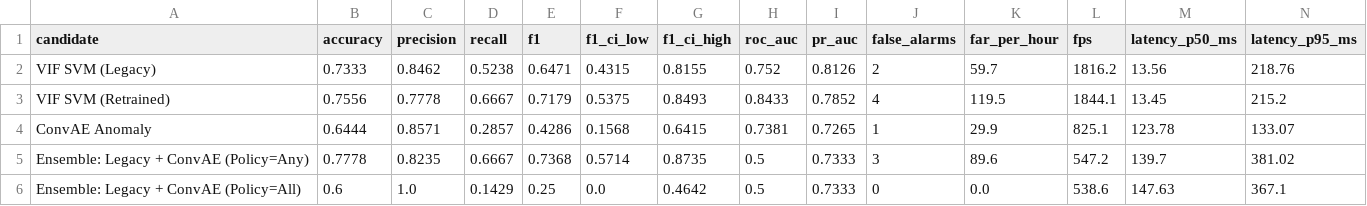
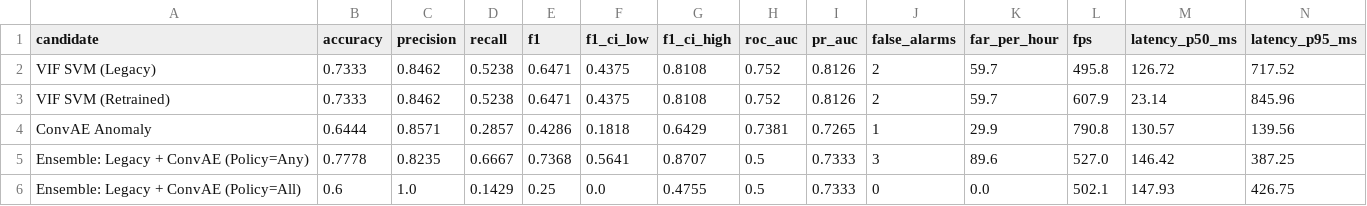
Before and after one commit to siddharthsingh18/Acccident-detection, a CSV file: docs/evaluation/metrics_summary.csv, drawn as a sheet; only a part is shown; the diff covers the shown part only.

```diff
--- a/docs/evaluation/metrics_summary.csv
+++ b/docs/evaluation/metrics_summary.csv
@@ -1,6 +1,6 @@
 candidate,accuracy,precision,recall,f1,f1_ci_low,f1_ci_high,roc_auc,pr_auc,false_alarms,far_per_hour,fps,latency_p50_ms,latency_p95_ms
-VIF SVM (Legacy),0.7333,0.8462,0.5238,0.6471,0.4315,0.8155,0.752,0.8126,2,59.7,1816.2,13.56,218.76
-VIF SVM (Retrained),0.7556,0.7778,0.6667,0.7179,0.5375,0.8493,0.8433,0.7852,4,119.5,1844.1,13.45,215.2
-ConvAE Anomaly,0.6444,0.8571,0.2857,0.4286,0.1568,0.6415,0.7381,0.7265,1,29.9,825.1,123.78,133.07
-Ensemble: Legacy + ConvAE (Policy=Any),0.7778,0.8235,0.6667,0.7368,0.5714,0.8735,0.5,0.7333,3,89.6,547.2,139.7,381.02
-Ensemble: Legacy + ConvAE (Policy=All),0.6,1.0,0.1429,0.25,0.0,0.4642,0.5,0.7333,0,0.0,538.6,147.63,367.1
+VIF SVM (Legacy),0.7333,0.8462,0.5238,0.6471,0.4375,0.8108,0.752,0.8126,2,59.7,495.8,126.72,717.52
+VIF SVM (Retrained),0.7333,0.8462,0.5238,0.6471,0.4375,0.8108,0.752,0.8126,2,59.7,607.9,23.14,845.96
+ConvAE Anomaly,0.6444,0.8571,0.2857,0.4286,0.1818,0.6429,0.7381,0.7265,1,29.9,790.8,130.57,139.56
+Ensemble: Legacy + ConvAE (Policy=Any),0.7778,0.8235,0.6667,0.7368,0.5641,0.8707,0.5,0.7333,3,89.6,527.0,146.42,387.25
+Ensemble: Legacy + ConvAE (Policy=All),0.6,1.0,0.1429,0.25,0.0,0.4755,0.5,0.7333,0,0.0,502.1,147.93,426.75
```
Also changed, not shown: 19 edited cells elsewhere in this file, 1 other file.
